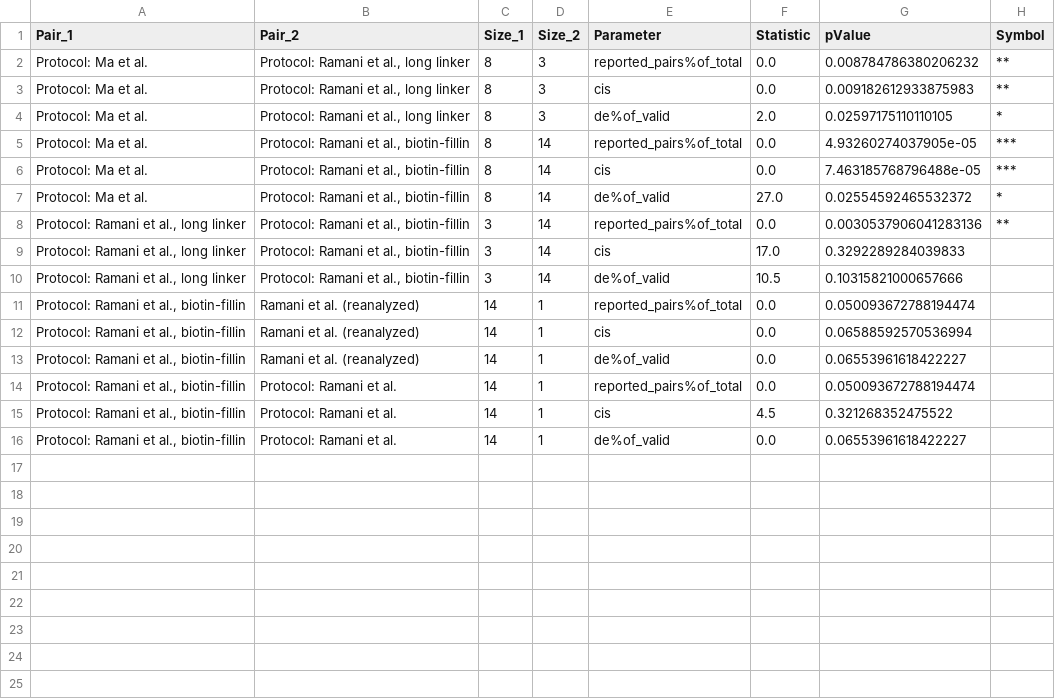
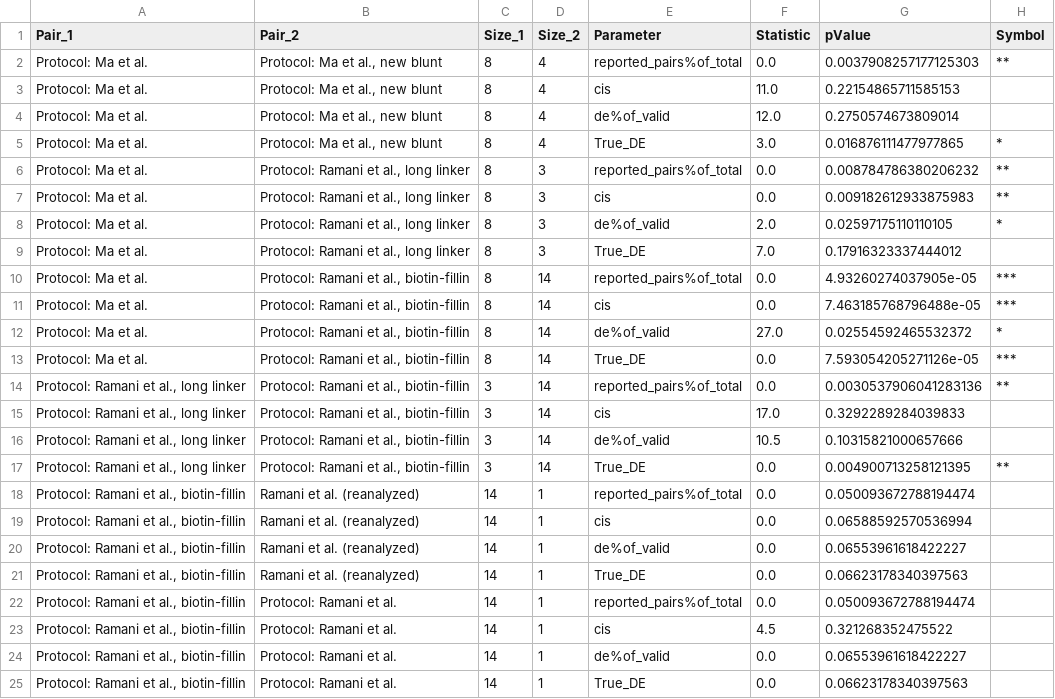
Before and after one commit to genomech/labjournal, a TSV file: data/Article_pictures/DE_Statistics/pvalues.tsv, drawn as a sheet.

```diff
--- a/data/Article_pictures/DE_Statistics/pvalues.tsv
+++ b/data/Article_pictures/DE_Statistics/pvalues.tsv
@@ -1,2 +1,6 @@
 Pair_1	Pair_2	Size_1	Size_2	Parameter	Statistic	pValue	Symbol
+Protocol: Ma et al.	Protocol: Ma et al., new blunt	8	4	reported_pairs%of_total	0.0	0.0037908257177125303	**
+Protocol: Ma et al.	Protocol: Ma et al., new blunt	8	4	cis	11.0	0.22154865711585153	
+Protocol: Ma et al.	Protocol: Ma et al., new blunt	8	4	de%of_valid	12.0	0.2750574673809014	
+Protocol: Ma et al.	Protocol: Ma et al., new blunt	8	4	True_DE	3.0	0.016876111477977865	*
 Protocol: Ma et al.	Protocol: Ramani et al., long linker	8	3	reported_pairs%of_total	0.0	0.008784786380206232	**
@@ -4,2 +8,3 @@ Protocol: Ma et al.	Protocol: Ramani et al., long linker	8	3	cis	0.0	0.009182612
 Protocol: Ma et al.	Protocol: Ramani et al., long linker	8	3	de%of_valid	2.0	0.02597175110110105	*
+Protocol: Ma et al.	Protocol: Ramani et al., long linker	8	3	True_DE	7.0	0.17916323337444012	
 Protocol: Ma et al.	Protocol: Ramani et al., biotin-fillin	8	14	reported_pairs%of_total	0.0	4.93260274037905e-05	***
@@ -7,2 +12,3 @@ Protocol: Ma et al.	Protocol: Ramani et al., biotin-fillin	8	14	cis	0.0	7.463185
 Protocol: Ma et al.	Protocol: Ramani et al., biotin-fillin	8	14	de%of_valid	27.0	0.02554592465532372	*
+Protocol: Ma et al.	Protocol: Ramani et al., biotin-fillin	8	14	True_DE	0.0	7.593054205271126e-05	***
 Protocol: Ramani et al., long linker	Protocol: Ramani et al., biotin-fillin	3	14	reported_pairs%of_total	0.0	0.0030537906041283136	**
@@ -10,2 +16,3 @@ Protocol: Ramani et al., long linker	Protocol: Ramani et al., biotin-fillin	3	14
 Protocol: Ramani et al., long linker	Protocol: Ramani et al., biotin-fillin	3	14	de%of_valid	10.5	0.10315821000657666	
+Protocol: Ramani et al., long linker	Protocol: Ramani et al., biotin-fillin	3	14	True_DE	0.0	0.004900713258121395	**
 Protocol: Ramani et al., biotin-fillin	Ramani et al. (reanalyzed)	14	1	reported_pairs%of_total	0.0	0.050093672788194474	
@@ -13,2 +20,3 @@ Protocol: Ramani et al., biotin-fillin	Ramani et al. (reanalyzed)	14	1	cis	0.0	0
 Protocol: Ramani et al., biotin-fillin	Ramani et al. (reanalyzed)	14	1	de%of_valid	0.0	0.06553961618422227	
+Protocol: Ramani et al., biotin-fillin	Ramani et al. (reanalyzed)	14	1	True_DE	0.0	0.06623178340397563	
 Protocol: Ramani et al., biotin-fillin	Protocol: Ramani et al.	14	1	reported_pairs%of_total	0.0	0.050093672788194474	
@@ -16 +24,2 @@ Protocol: Ramani et al., biotin-fillin	Protocol: Ramani et al.	14	1	cis	4.5	0.32
 Protocol: Ramani et al., biotin-fillin	Protocol: Ramani et al.	14	1	de%of_valid	0.0	0.06553961618422227	
+Protocol: Ramani et al., biotin-fillin	Protocol: Ramani et al.	14	1	True_DE	0.0	0.06623178340397563	
```
Also changed, not shown: 25 other files.
